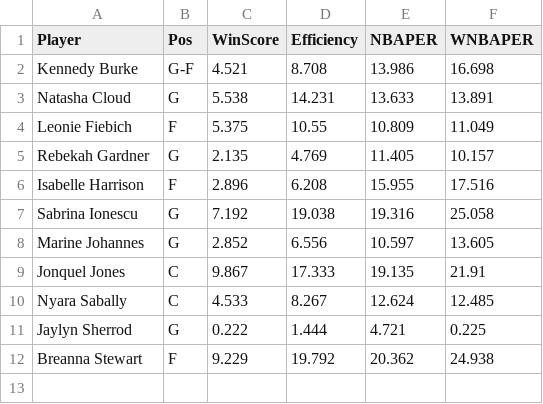
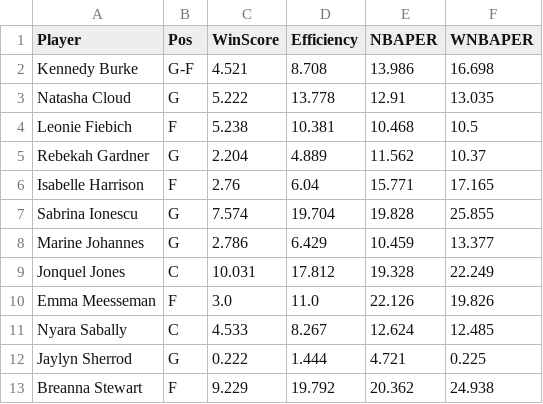
Before and after one commit to smonroe6/WNBA-Player-Rating, a CSV file: data/Metrics/CurrentSeasonTeams/NYL.csv, drawn as a sheet.

```diff
--- a/data/Metrics/CurrentSeasonTeams/NYL.csv
+++ b/data/Metrics/CurrentSeasonTeams/NYL.csv
@@ -2,9 +2,10 @@ Player,Pos,WinScore,Efficiency,NBAPER,WNBAPER
 Kennedy Burke,G-F,4.521,8.708,13.986,16.698
-Natasha Cloud,G,5.538,14.231,13.633,13.891
-Leonie Fiebich,F,5.375,10.55,10.809,11.049
-Rebekah Gardner,G,2.135,4.769,11.405,10.157
-Isabelle Harrison,F,2.896,6.208,15.955,17.516
-Sabrina Ionescu,G,7.192,19.038,19.316,25.058
-Marine Johannes,G,2.852,6.556,10.597,13.605
-Jonquel Jones,C,9.867,17.333,19.135,21.91
+Natasha Cloud,G,5.222,13.778,12.91,13.035
+Leonie Fiebich,F,5.238,10.381,10.468,10.5
+Rebekah Gardner,G,2.204,4.889,11.562,10.37
+Isabelle Harrison,F,2.76,6.04,15.771,17.165
+Sabrina Ionescu,G,7.574,19.704,19.828,25.855
+Marine Johannes,G,2.786,6.429,10.459,13.377
+Jonquel Jones,C,10.031,17.812,19.328,22.249
+Emma Meesseman,F,3.0,11.0,22.126,19.826
 Nyara Sabally,C,4.533,8.267,12.624,12.485
```
Also changed, not shown: data/Cleaned/2025Data.csv, data/Metrics/2025Metrics.csv, 16 other files.
